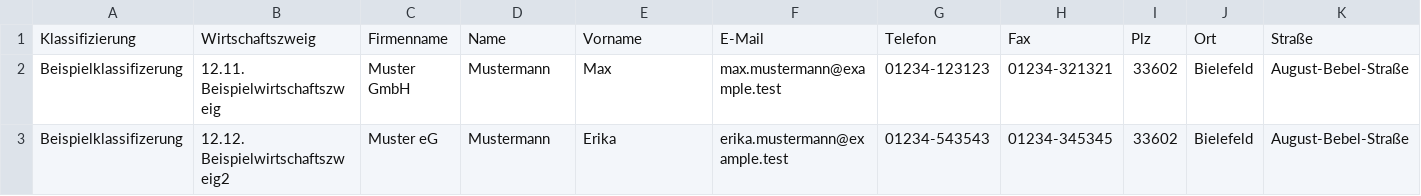
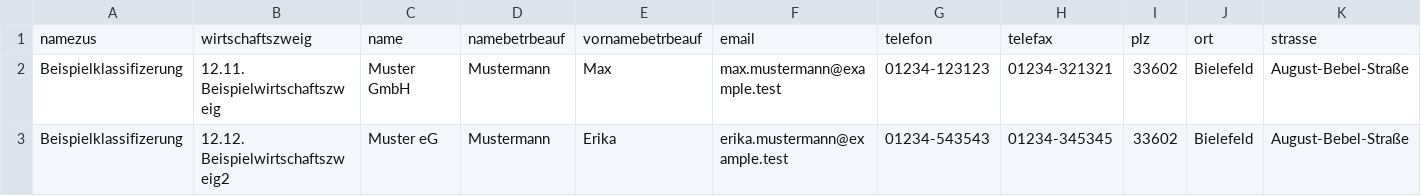
Before and after one commit to stadt-bielefeld/auik, a CSV file: data/db/import.csv, drawn as a sheet; only a part is shown; removed rows and columns are numbered as before the commit, all else as after; rows hold the shown columns only; the diff names each change by its address in the sheet, - before the commit and + after, or states it on an @@ line.

Commit message:
Clarify and unify handling of column names

```diff
--- a/data/db/import.csv
+++ b/data/db/import.csv
-row 1: Klassifizierung | Wirtschaftszweig | Firmenname | Name | Vorname | E-Mail | Telefon | Fax | Plz | Ort | Straße
+row 1: namezus | wirtschaftszweig | name | namebetrbeauf | vornamebetrbeauf | email | telefon | telefax | plz | ort | strasse
```
Also changed, not shown: 2 other files.
